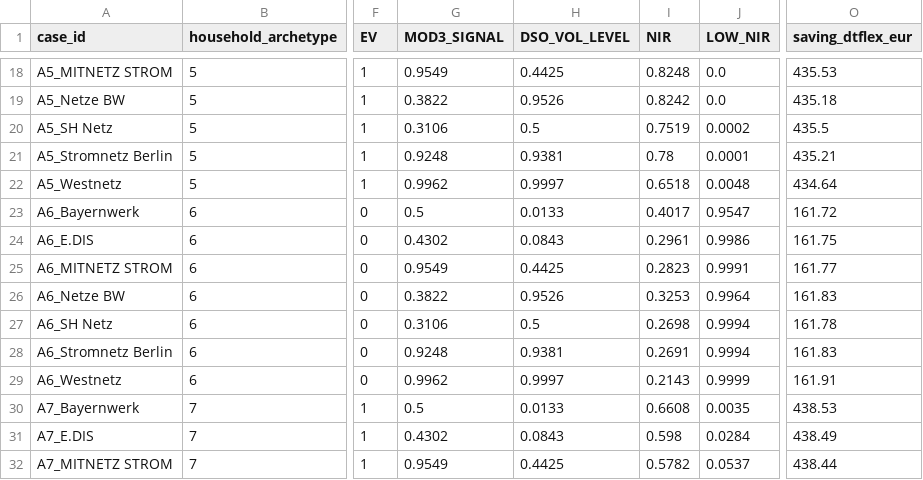
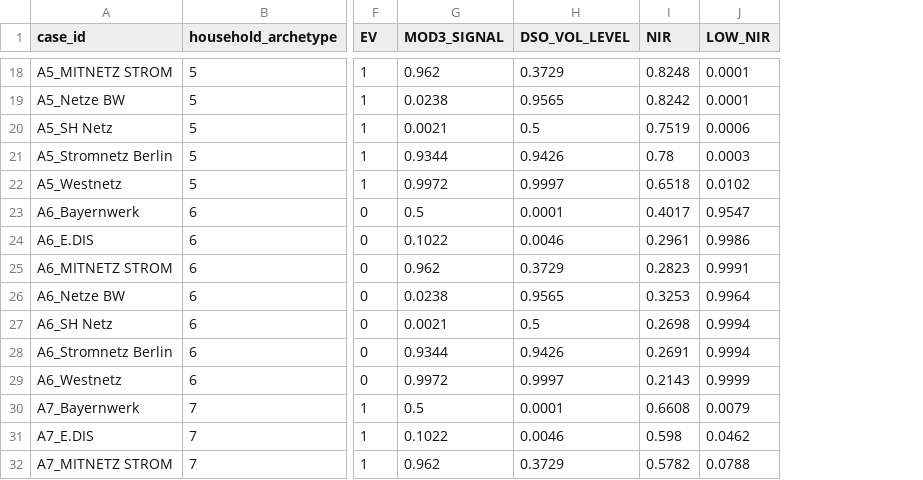
Before and after one commit to jar2424/Julius-Rucha-Master-Thesis, a CSV file: notebooks/03_analysis/fsqca_conditions_germany_2026.csv, drawn as a sheet; only a part is shown, gaps mark what is left out; the diff covers the shown part only; the diff names each change by its address in the sheet, - before the commit and + after, or states it on an @@ line.

```diff
--- a/notebooks/03_analysis/fsqca_conditions_germany_2026.csv
+++ b/notebooks/03_analysis/fsqca_conditions_germany_2026.csv
-column O (saving_dtflex_eur), rows 18-32: 435.53 | 435.18 | 435.5 | 435.21 | 434.64 | 161.72 | 161.75 | 161.77 | 161.83 | 161.78 | 161.83 | 161.91 | 438.53 | 438.49 | 438.44
-G18 (MOD3_SIGNAL): 0.9549
+G18 (MOD3_SIGNAL): 0.962
-H18 (DSO_VOL_LEVEL): 0.4425
+H18 (DSO_VOL_LEVEL): 0.3729
-J18:J19 (LOW_NIR): 0.0
+J18:J19 (LOW_NIR): 0.0001
-G19 (MOD3_SIGNAL): 0.3822
+G19 (MOD3_SIGNAL): 0.0238
-H19 (DSO_VOL_LEVEL): 0.9526
+H19 (DSO_VOL_LEVEL): 0.9565
-G20 (MOD3_SIGNAL): 0.3106
+G20 (MOD3_SIGNAL): 0.0021
-J20 (LOW_NIR): 0.0002
+J20 (LOW_NIR): 0.0006
-G21 (MOD3_SIGNAL): 0.9248
+G21 (MOD3_SIGNAL): 0.9344
-H21 (DSO_VOL_LEVEL): 0.9381
+H21 (DSO_VOL_LEVEL): 0.9426
-J21 (LOW_NIR): 0.0001
+J21 (LOW_NIR): 0.0003
-G22 (MOD3_SIGNAL): 0.9962
+G22 (MOD3_SIGNAL): 0.9972
-J22 (LOW_NIR): 0.0048
+J22 (LOW_NIR): 0.0102
-H23 (DSO_VOL_LEVEL): 0.0133
+H23 (DSO_VOL_LEVEL): 0.0001
-G24 (MOD3_SIGNAL): 0.4302
+G24 (MOD3_SIGNAL): 0.1022
-H24 (DSO_VOL_LEVEL): 0.0843
+H24 (DSO_VOL_LEVEL): 0.0046
-G25 (MOD3_SIGNAL): 0.9549
+G25 (MOD3_SIGNAL): 0.962
-H25 (DSO_VOL_LEVEL): 0.4425
+H25 (DSO_VOL_LEVEL): 0.3729
-G26 (MOD3_SIGNAL): 0.3822
+G26 (MOD3_SIGNAL): 0.0238
-H26 (DSO_VOL_LEVEL): 0.9526
+H26 (DSO_VOL_LEVEL): 0.9565
-G27 (MOD3_SIGNAL): 0.3106
+G27 (MOD3_SIGNAL): 0.0021
-G28 (MOD3_SIGNAL): 0.9248
+G28 (MOD3_SIGNAL): 0.9344
-H28 (DSO_VOL_LEVEL): 0.9381
+H28 (DSO_VOL_LEVEL): 0.9426
-G29 (MOD3_SIGNAL): 0.9962
+G29 (MOD3_SIGNAL): 0.9972
-H30 (DSO_VOL_LEVEL): 0.0133
+H30 (DSO_VOL_LEVEL): 0.0001
-J30 (LOW_NIR): 0.0035
+J30 (LOW_NIR): 0.0079
-G31 (MOD3_SIGNAL): 0.4302
+G31 (MOD3_SIGNAL): 0.1022
-H31 (DSO_VOL_LEVEL): 0.0843
+H31 (DSO_VOL_LEVEL): 0.0046
-J31 (LOW_NIR): 0.0284
+J31 (LOW_NIR): 0.0462
-G32 (MOD3_SIGNAL): 0.9549
+G32 (MOD3_SIGNAL): 0.962
-H32 (DSO_VOL_LEVEL): 0.4425
+H32 (DSO_VOL_LEVEL): 0.3729
-J32 (LOW_NIR): 0.0537
+J32 (LOW_NIR): 0.0788
```
Also changed, not shown: 54 edited cells elsewhere in this file, notebooks/03_analysis/fsqca_calibration_anchors_germany_2026.csv, outputs/results_base_2026.csv, 24 other files.
